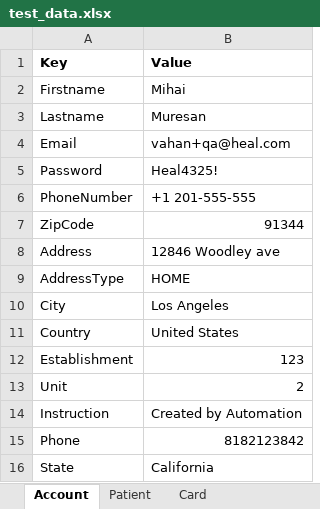
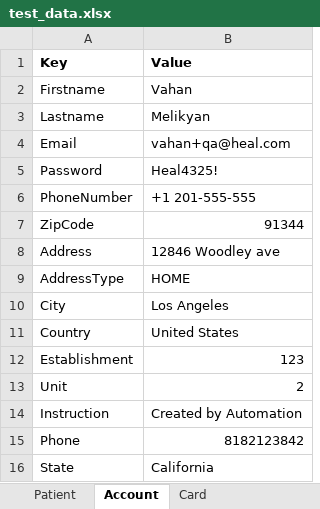
Before and after one commit to martalt89/Automation, an Excel workbook: Automation/src/main/resources/test_data.xlsx, sheet Account, drawn as a sheet; values as stored, in another font and other column widths than the file's, no borders; the diff names each change by its address in the sheet, - before the commit and + after, or states it on an @@ line.

```diff
--- a/Automation/src/main/resources/test_data.xlsx (sheet Account)
+++ b/Automation/src/main/resources/test_data.xlsx (sheet Account)
@@ sheet tab order changed: Patient | Account | Card @@
-B2 (Value): Mihai
+B2 (Value): Vahan
-B3 (Value): Muresan
+B3 (Value): Melikyan
```
Also changed, not shown: sheet Patient, Automation/runs/Critical_path_OPS.xlsx, Automation/runs/Critical_path_Patient.xlsx, 8 other files.
